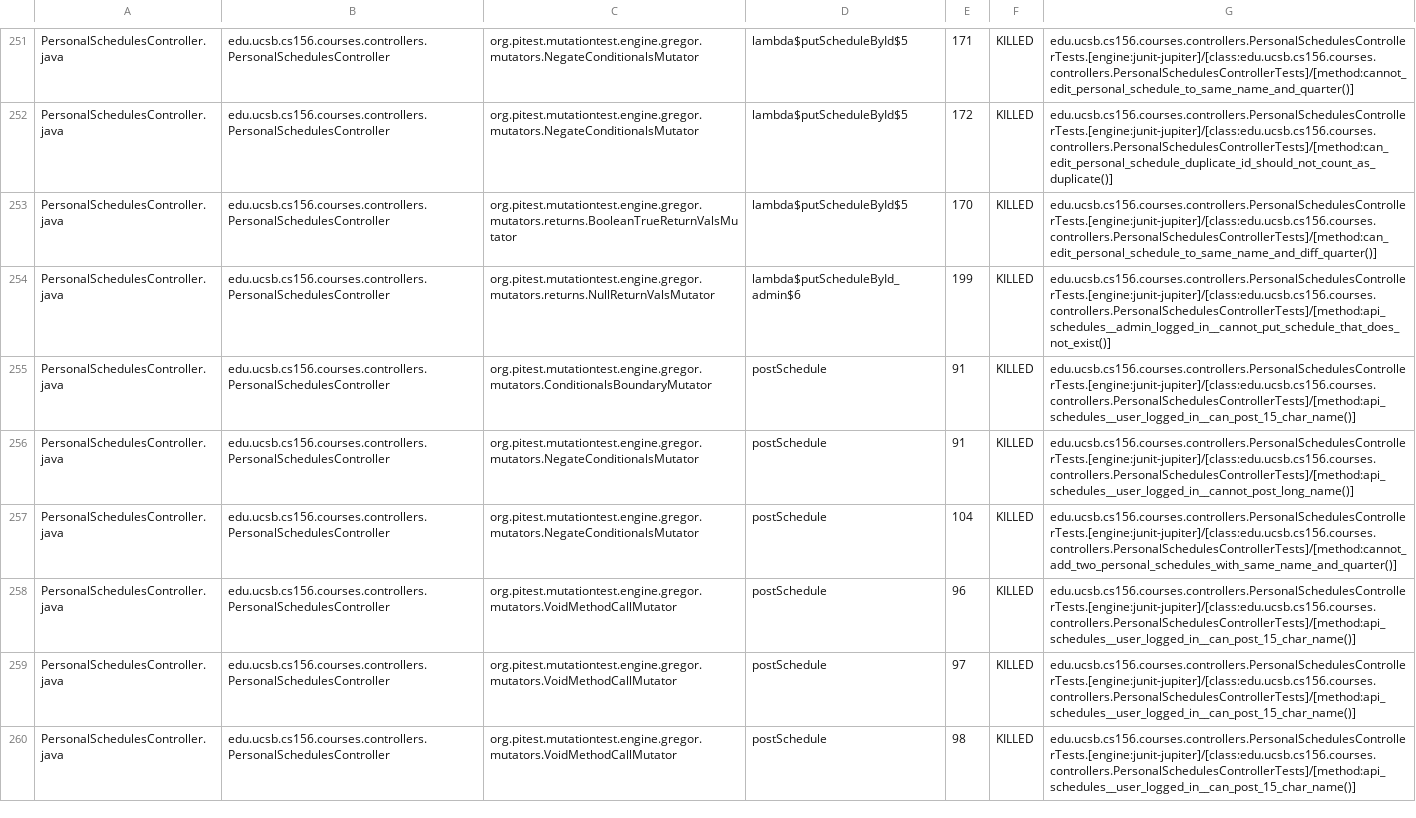
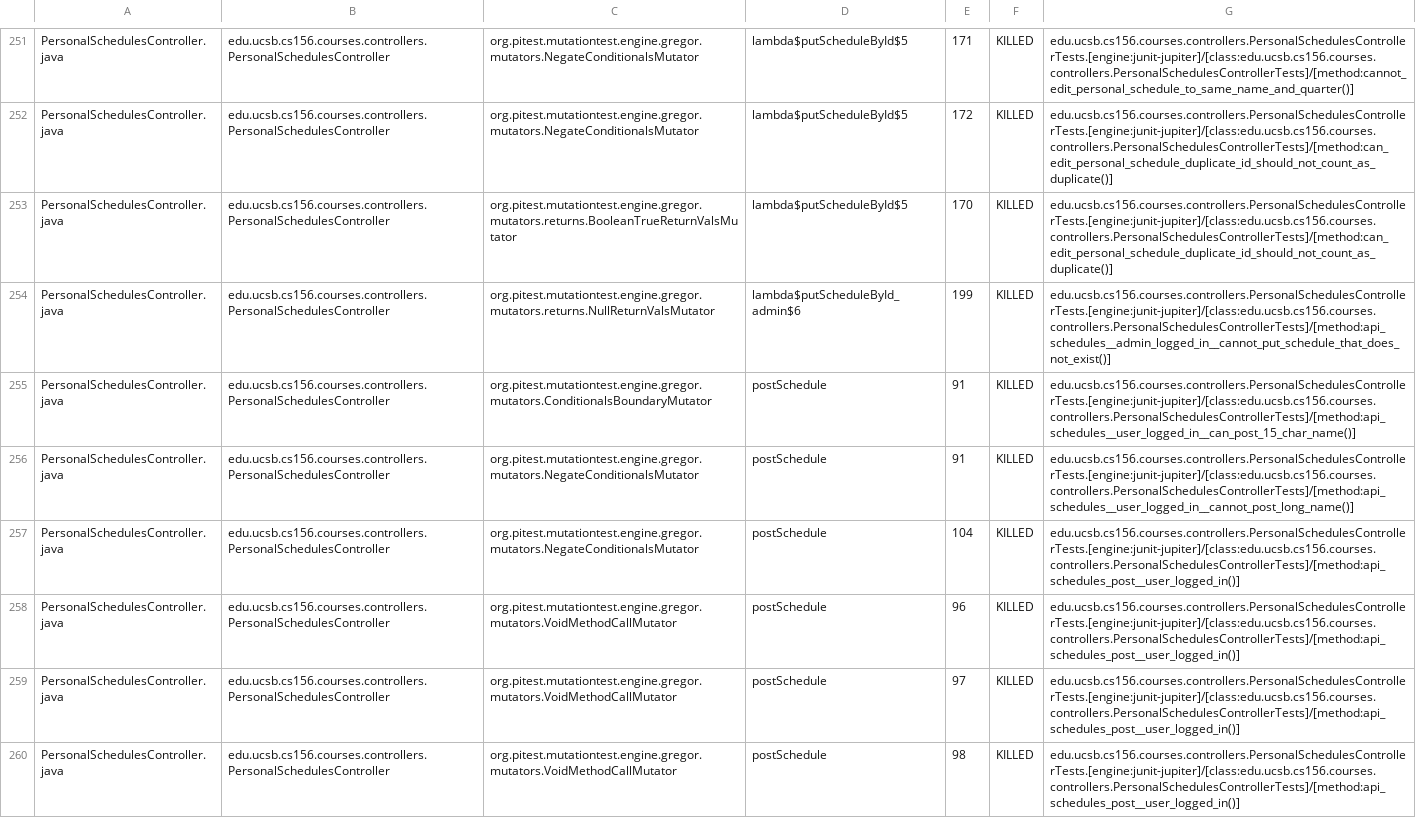
Before and after one commit to ucsb-cs156-s25/proj-courses-s25-05, a CSV file: prs/37/pitest/mutations.csv, drawn as a sheet; only a part is shown, gaps mark what is left out; the diff covers the shown part only.

Commit message:
Deploying to gh-pages from @ ucsb-cs156-s25/proj-courses-s25-05@cd0d3ca2be98b937916f99ad1b13dd94b2a1dfe6 🚀

```diff
--- a/prs/37/pitest/mutations.csv
+++ b/prs/37/pitest/mutations.csv
@@ -252,3 +252,3 @@ PersonalSchedulesController.java,edu.ucsb.cs156.courses.controllers.PersonalSche
 PersonalSchedulesController.java,edu.ucsb.cs156.courses.controllers.PersonalSchedulesController,org.pitest.mutationtest.engine.gregor.mutators.NegateConditionalsMutator,lambda$putScheduleById$5,172,KILLED,edu.ucsb.cs156.courses.controllers.PersonalSchedulesControllerTests.[engine:junit-jupiter]/[class:edu.ucsb.cs156.courses.controllers.PersonalSchedulesControllerTests]/[method:can_edit_personal_schedule_duplicate_id_should_not_count_as_duplicate()]
-PersonalSchedulesController.java,edu.ucsb.cs156.courses.controllers.PersonalSchedulesController,org.pitest.mutationtest.engine.gregor.mutators.returns.BooleanTrueReturnValsMutator,lambda$putScheduleById$5,170,KILLED,edu.ucsb.cs156.courses.controllers.PersonalSchedulesControllerTests.[engine:junit-jupiter]/[class:edu.ucsb.cs156.courses.controllers.PersonalSchedulesControllerTests]/[method:can_edit_personal_schedule_to_same_name_and_diff_quarter()]
+PersonalSchedulesController.java,edu.ucsb.cs156.courses.controllers.PersonalSchedulesController,org.pitest.mutationtest.engine.gregor.mutators.returns.BooleanTrueReturnValsMutator,lambda$putScheduleById$5,170,KILLED,edu.ucsb.cs156.courses.controllers.PersonalSchedulesControllerTests.[engine:junit-jupiter]/[class:edu.ucsb.cs156.courses.controllers.PersonalSchedulesControllerTests]/[method:can_edit_personal_schedule_duplicate_id_should_not_count_as_duplicate()]
 PersonalSchedulesController.java,edu.ucsb.cs156.courses.controllers.PersonalSchedulesController,org.pitest.mutationtest.engine.gregor.mutators.returns.NullReturnValsMutator,lambda$putScheduleById_admin$6,199,KILLED,edu.ucsb.cs156.courses.controllers.PersonalSchedulesControllerTests.[engine:junit-jupiter]/[class:edu.ucsb.cs156.courses.controllers.PersonalSchedulesControllerTests]/[method:api_schedules__admin_logged_in__cannot_put_schedule_that_does_not_exist()]
@@ -256,5 +256,5 @@ PersonalSchedulesController.java,edu.ucsb.cs156.courses.controllers.PersonalSche
 PersonalSchedulesController.java,edu.ucsb.cs156.courses.controllers.PersonalSchedulesController,org.pitest.mutationtest.engine.gregor.mutators.NegateConditionalsMutator,postSchedule,91,KILLED,edu.ucsb.cs156.courses.controllers.PersonalSchedulesControllerTests.[engine:junit-jupiter]/[class:edu.ucsb.cs156.courses.controllers.PersonalSchedulesControllerTests]/[method:api_schedules__user_logged_in__cannot_post_long_name()]
-PersonalSchedulesController.java,edu.ucsb.cs156.courses.controllers.PersonalSchedulesController,org.pitest.mutationtest.engine.gregor.mutators.NegateConditionalsMutator,postSchedule,104,KILLED,edu.ucsb.cs156.courses.controllers.PersonalSchedulesControllerTests.[engine:junit-jupiter]/[class:edu.ucsb.cs156.courses.controllers.PersonalSchedulesControllerTests]/[method:cannot_add_two_personal_schedules_with_same_name_and_quarter()]
-PersonalSchedulesController.java,edu.ucsb.cs156.courses.controllers.PersonalSchedulesController,org.pitest.mutationtest.engine.gregor.mutators.VoidMethodCallMutator,postSchedule,96,KILLED,edu.ucsb.cs156.courses.controllers.PersonalSchedulesControllerTests.[engine:junit-jupiter]/[class:edu.ucsb.cs156.courses.controllers.PersonalSchedulesControllerTests]/[method:api_schedules__user_logged_in__can_post_15_char_name()]
-PersonalSchedulesController.java,edu.ucsb.cs156.courses.controllers.PersonalSchedulesController,org.pitest.mutationtest.engine.gregor.mutators.VoidMethodCallMutator,postSchedule,97,KILLED,edu.ucsb.cs156.courses.controllers.PersonalSchedulesControllerTests.[engine:junit-jupiter]/[class:edu.ucsb.cs156.courses.controllers.PersonalSchedulesControllerTests]/[method:api_schedules__user_logged_in__can_post_15_char_name()]
-PersonalSchedulesController.java,edu.ucsb.cs156.courses.controllers.PersonalSchedulesController,org.pitest.mutationtest.engine.gregor.mutators.VoidMethodCallMutator,postSchedule,98,KILLED,edu.ucsb.cs156.courses.controllers.PersonalSchedulesControllerTests.[engine:junit-jupiter]/[class:edu.ucsb.cs156.courses.controllers.PersonalSchedulesControllerTests]/[method:api_schedules__user_logged_in__can_post_15_char_name()]
+PersonalSchedulesController.java,edu.ucsb.cs156.courses.controllers.PersonalSchedulesController,org.pitest.mutationtest.engine.gregor.mutators.NegateConditionalsMutator,postSchedule,104,KILLED,edu.ucsb.cs156.courses.controllers.PersonalSchedulesControllerTests.[engine:junit-jupiter]/[class:edu.ucsb.cs156.courses.controllers.PersonalSchedulesControllerTests]/[method:api_schedules_post__user_logged_in()]
+PersonalSchedulesController.java,edu.ucsb.cs156.courses.controllers.PersonalSchedulesController,org.pitest.mutationtest.engine.gregor.mutators.VoidMethodCallMutator,postSchedule,96,KILLED,edu.ucsb.cs156.courses.controllers.PersonalSchedulesControllerTests.[engine:junit-jupiter]/[class:edu.ucsb.cs156.courses.controllers.PersonalSchedulesControllerTests]/[method:api_schedules_post__user_logged_in()]
+PersonalSchedulesController.java,edu.ucsb.cs156.courses.controllers.PersonalSchedulesController,org.pitest.mutationtest.engine.gregor.mutators.VoidMethodCallMutator,postSchedule,97,KILLED,edu.ucsb.cs156.courses.controllers.PersonalSchedulesControllerTests.[engine:junit-jupiter]/[class:edu.ucsb.cs156.courses.controllers.PersonalSchedulesControllerTests]/[method:api_schedules_post__user_logged_in()]
+PersonalSchedulesController.java,edu.ucsb.cs156.courses.controllers.PersonalSchedulesController,org.pitest.mutationtest.engine.gregor.mutators.VoidMethodCallMutator,postSchedule,98,KILLED,edu.ucsb.cs156.courses.controllers.PersonalSchedulesControllerTests.[engine:junit-jupiter]/[class:edu.ucsb.cs156.courses.controllers.PersonalSchedulesControllerTests]/[method:api_schedules_post__user_logged_in()]
```
Also changed, not shown: 51 edited cells elsewhere in this file, 49 other files.
